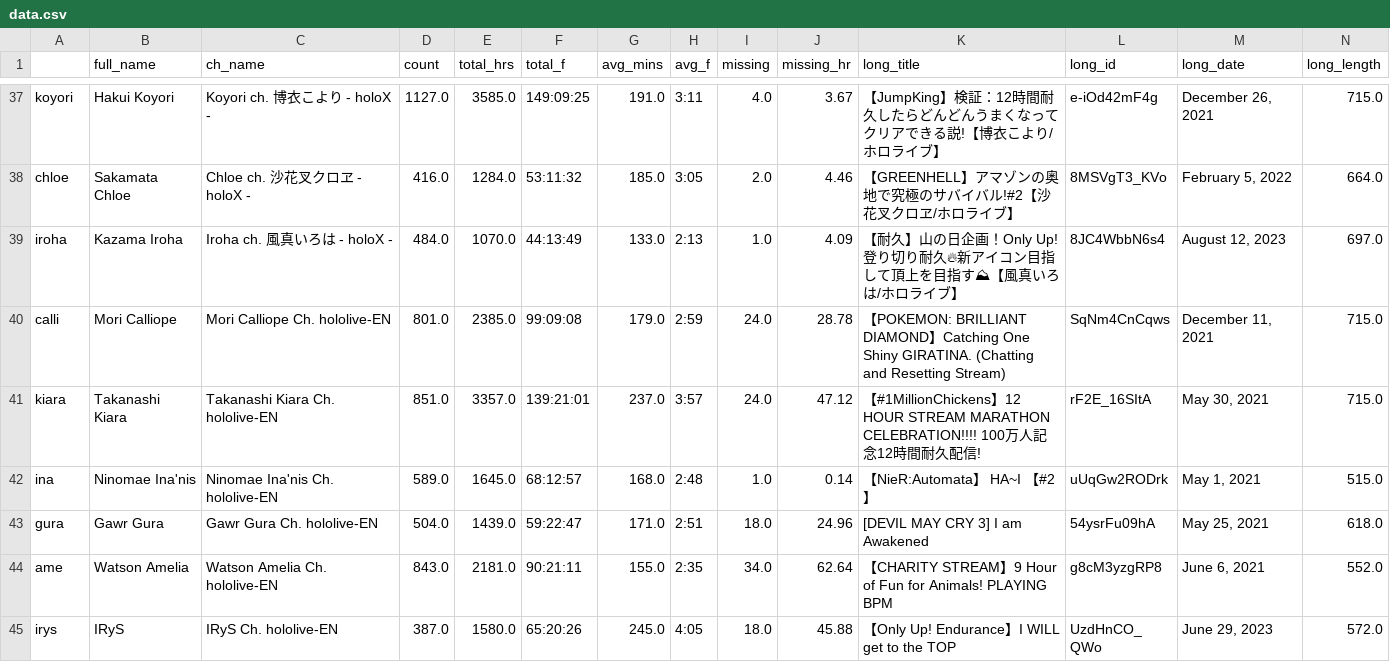
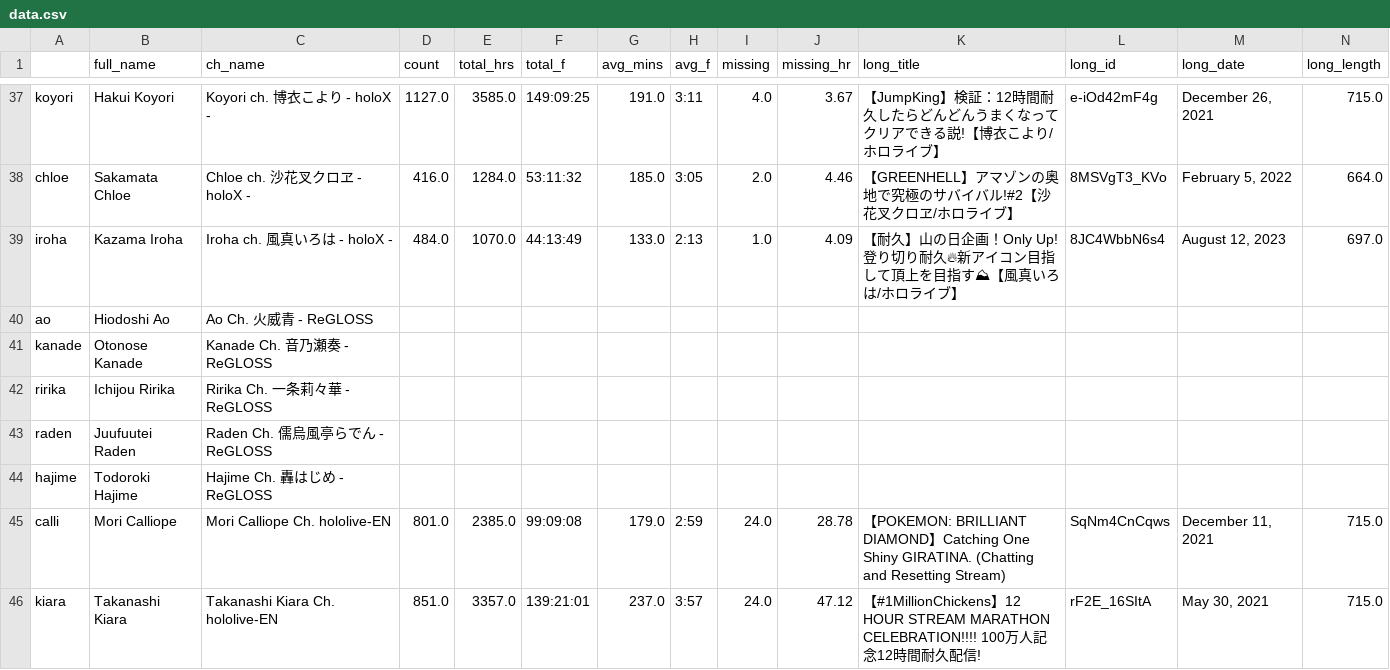
Before and after one commit to risbi0/Hololive-Production-Livestream-Activity-Statistics, a CSV file: data/data.csv, drawn as a sheet; only a part is shown, gaps mark what is left out; the shorter side is filled out with more unchanged rows; rows hold the shown columns only; the diff names each change by its address in the sheet, - before the commit and + after, or states it on an @@ line.

```diff
--- a/data/data.csv
+++ b/data/data.csv
+row 40: ao | Hiodoshi Ao | Ao Ch. 火威青 - ReGLOSS
+row 41: kanade | Otonose Kanade | Kanade Ch. 音乃瀬奏 - ReGLOSS
+row 42: ririka | Ichijou Ririka | Ririka Ch. 一条莉々華 - ReGLOSS
+row 43: raden | Juufuutei Raden | Raden Ch. 儒烏風亭らでん - ReGLOSS
+row 44: hajime | Todoroki Hajime | Hajime Ch. 轟はじめ - ReGLOSS
```
Also changed, not shown: data/details.csv, 4 other files.
